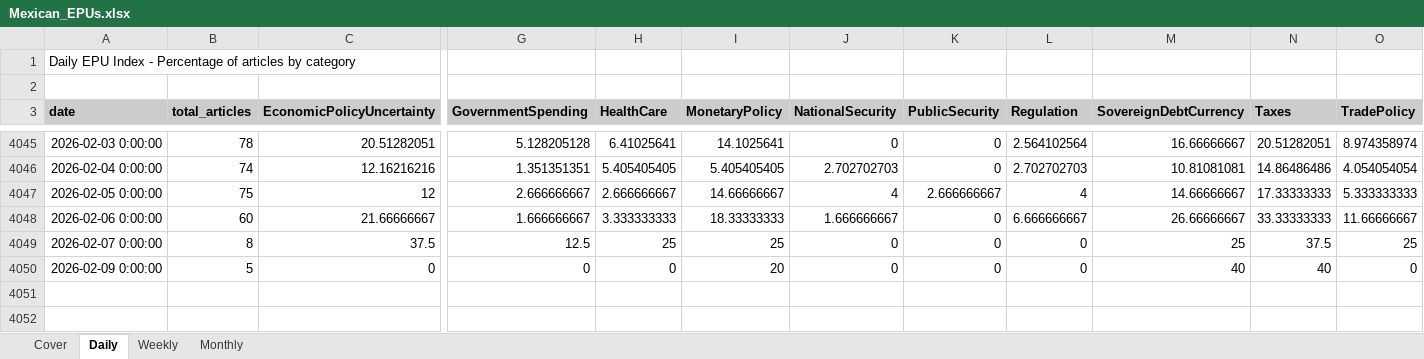
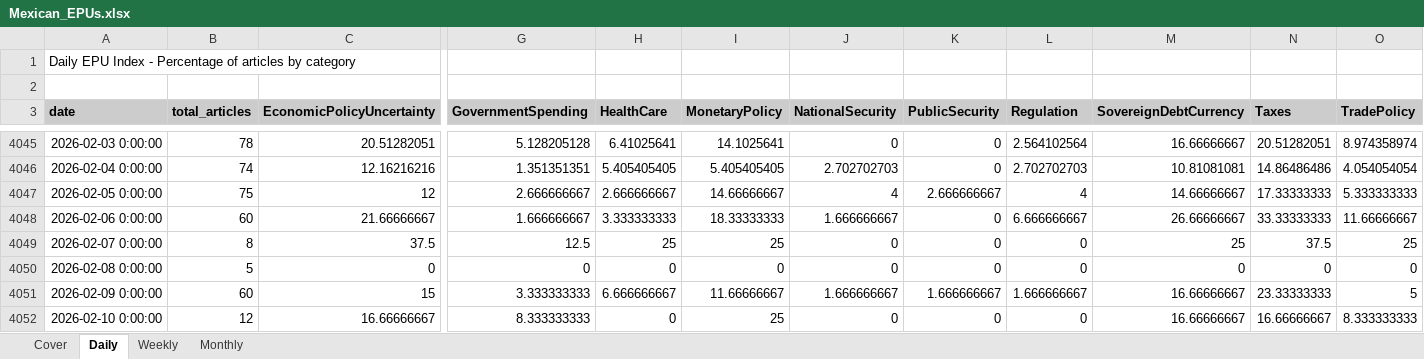
Before and after one commit to adentler1/MonitoringMexico, an Excel workbook: Mexican_EPUs.xlsx, sheet Daily, drawn as a sheet; only a part is shown, gaps mark what is left out; values as stored, in another font and other column widths than the file's, no borders; rows hold the shown columns only; the diff names each change by its address in the sheet, - before the commit and + after, or states it on an @@ line.

```diff
--- a/Mexican_EPUs.xlsx (sheet Daily)
+++ b/Mexican_EPUs.xlsx (sheet Daily)
-A4050 (date): 2026-02-09 0:00:00
+A4050 (date): 2026-02-08 0:00:00
-I4050 (MonetaryPolicy): 20
+I4050 (MonetaryPolicy): 0
-M4050 (SovereignDebtCurrency): 40
+M4050 (SovereignDebtCurrency): 0
-N4050 (Taxes): 40
+N4050 (Taxes): 0
+row 4051: 2026-02-09 0:00:00 | 60 | 15 | 3.333333333 | 6.666666667 | 11.66666667 | 1.666666667 | 1.666666667 | 1.666666667 | 16.66666667 | 23.33333333 | 5
+row 4052: 2026-02-10 0:00:00 | 12 | 16.66666667 | 8.333333333 | 0 | 25 | 0 | 0 | 0 | 16.66666667 | 16.66666667 | 8.333333333
```
Also changed, not shown: sheet Weekly, sheet Monthly, sheet Cover.
